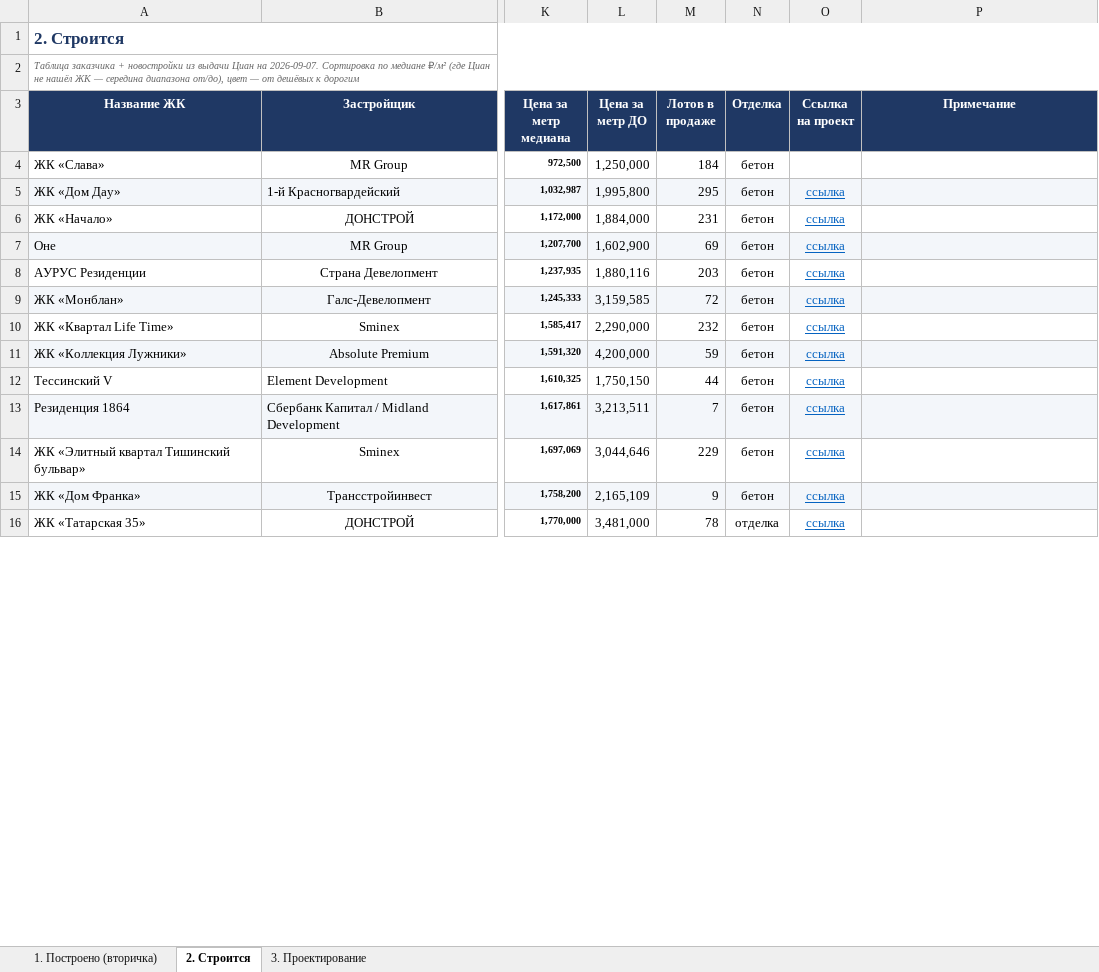
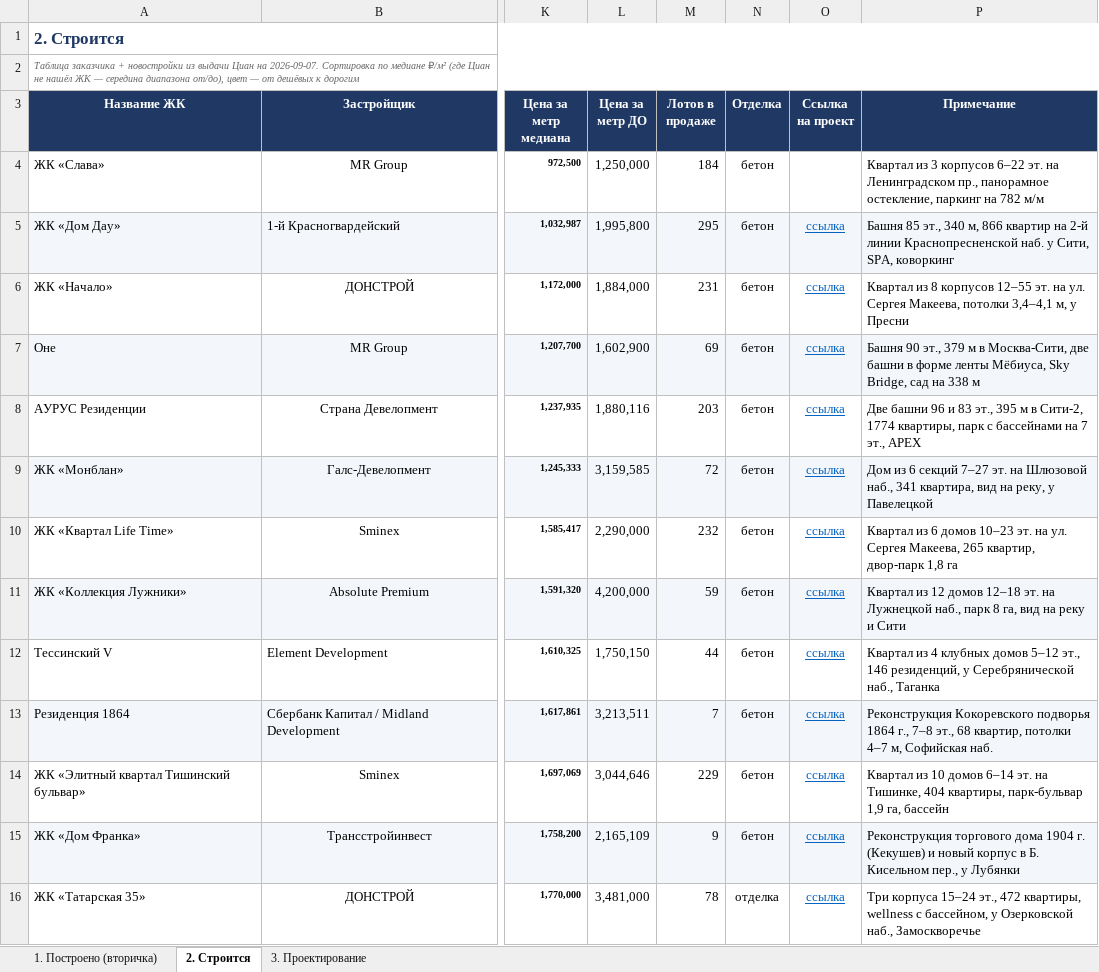
Before and after one commit to parfentsevandrey-blip/test, an Excel workbook: docs/premium-cao/premium-zhk-cao.xlsx, sheet 2. Строится, drawn as a sheet; only a part is shown, gaps mark what is left out; values as stored, in another font and other column widths than the file's, no borders; conditional formats not drawn; the diff covers the shown part only; the diff names each change by its address in the sheet, - before the commit and + after, or states it on an @@ line.

```diff
--- a/docs/premium-cao/premium-zhk-cao.xlsx (sheet 2. Строится)
+++ b/docs/premium-cao/premium-zhk-cao.xlsx (sheet 2. Строится)
-P4 (Примечание): (empty)
+P4 (Примечание): Квартал из 3 корпусов 6–22 эт. на Ленинградском пр., панорамное остекление, паркинг на 782 м/м
-P5 (Примечание): (empty)
+P5 (Примечание): Башня 85 эт., 340 м, 866 квартир на 2-й линии Краснопресненской наб. у Сити, SPA, коворкинг
-P6 (Примечание): (empty)
+P6 (Примечание): Квартал из 8 корпусов 12–55 эт. на ул. Сергея Макеева, потолки 3,4–4,1 м, у Пресни
-P7 (Примечание): (empty)
+P7 (Примечание): Башня 90 эт., 379 м в Москва-Сити, две башни в форме ленты Мёбиуса, Sky Bridge, сад на 338 м
-P8 (Примечание): (empty)
+P8 (Примечание): Две башни 96 и 83 эт., 395 м в Сити-2, 1774 квартиры, парк с бассейнами на 7 эт., APEX
-P9 (Примечание): (empty)
+P9 (Примечание): Дом из 6 секций 7–27 эт. на Шлюзовой наб., 341 квартира, вид на реку, у Павелецкой
-P10 (Примечание): (empty)
+P10 (Примечание): Квартал из 6 домов 10–23 эт. на ул. Сергея Макеева, 265 квартир, двор-парк 1,8 га
-P11 (Примечание): (empty)
+P11 (Примечание): Квартал из 12 домов 12–18 эт. на Лужнецкой наб., парк 8 га, вид на реку и Сити
-P12 (Примечание): (empty)
+P12 (Примечание): Квартал из 4 клубных домов 5–12 эт., 146 резиденций, у Серебрянической наб., Таганка
-P13 (Примечание): (empty)
+P13 (Примечание): Реконструкция Кокоревского подворья 1864 г., 7–8 эт., 68 квартир, потолки 4–7 м, Софийская наб.
-P14 (Примечание): (empty)
+P14 (Примечание): Квартал из 10 домов 6–14 эт. на Тишинке, 404 квартиры, парк-бульвар 1,9 га, бассейн
-P15 (Примечание): (empty)
+P15 (Примечание): Реконструкция торгового дома 1904 г. (Кекушев) и новый корпус в Б. Кисельном пер., у Лубянки
-P16 (Примечание): (empty)
+P16 (Примечание): Три корпуса 15–24 эт., 472 квартиры, wellness с бассейном, у Озерковской наб., Замоскворечье
```
Also changed, not shown: 37 edited cells elsewhere in this sheet, sheet 1. Построено (вторичка), 1 other file.
